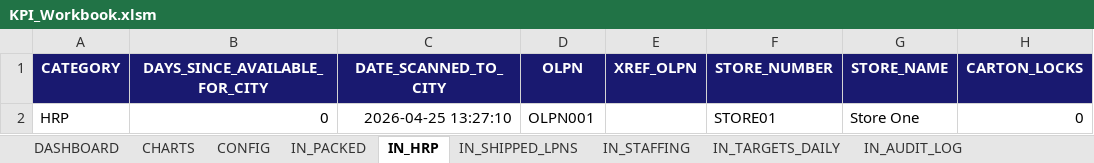
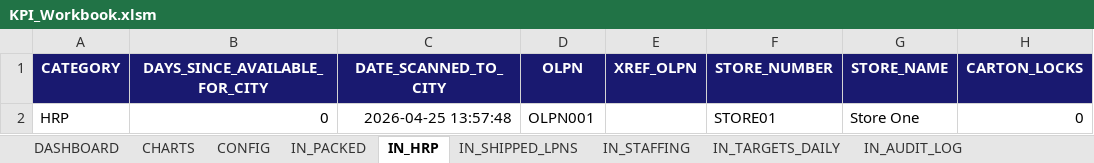
Before and after one commit to peetee09/mtn-M5, an Excel workbook: KPI_Workbook.xlsm, sheet IN_HRP, drawn as a sheet; only a part is shown; values as stored, in another font and other column widths than the file's, no borders; conditional formats and table styles not drawn; the diff names each change by its address in the sheet, - before the commit and + after, or states it on an @@ line.

```diff
--- a/KPI_Workbook.xlsm (sheet IN_HRP)
+++ b/KPI_Workbook.xlsm (sheet IN_HRP)
-C2 (DATE_SCANNED_TO_CITY): 2026-04-25 13:27:10
+C2 (DATE_SCANNED_TO_CITY): 2026-04-25 13:57:48
```
Also changed, not shown: sheet IN_PACKED, 1 other file.
